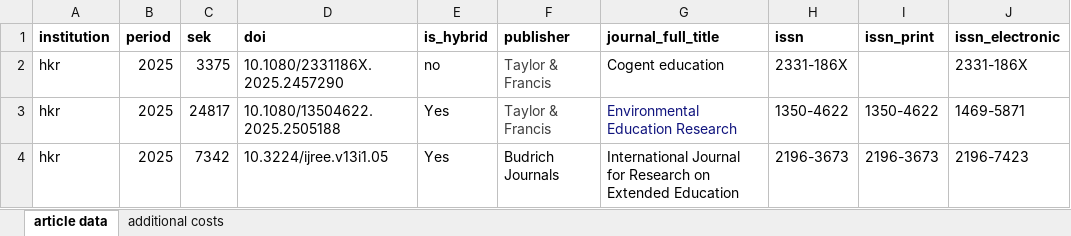
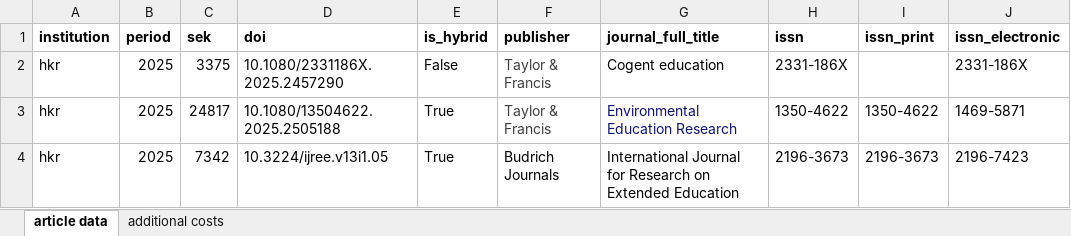
Before and after one commit to Kungbib/openapc-se, an Excel workbook: data/hkr/original_data/HKR_OpenAPC_2025.xlsx, sheet article data, drawn as a sheet; only a part is shown; values as stored, in another font and other column widths than the file's, no borders; the diff names each change by its address in the sheet, - before the commit and + after, or states it on an @@ line.

Commit message:
hkr apc data 2025 processed, changed yes no is_hybrid in original data

```diff
--- a/data/hkr/original_data/HKR_OpenAPC_2025.xlsx (sheet article data)
+++ b/data/hkr/original_data/HKR_OpenAPC_2025.xlsx (sheet article data)
-E2 (is_hybrid): no
+E2 (is_hybrid): False
-E3:E4 (is_hybrid): Yes
+E3:E4 (is_hybrid): True
```
Also changed, not shown: 2 other files.
